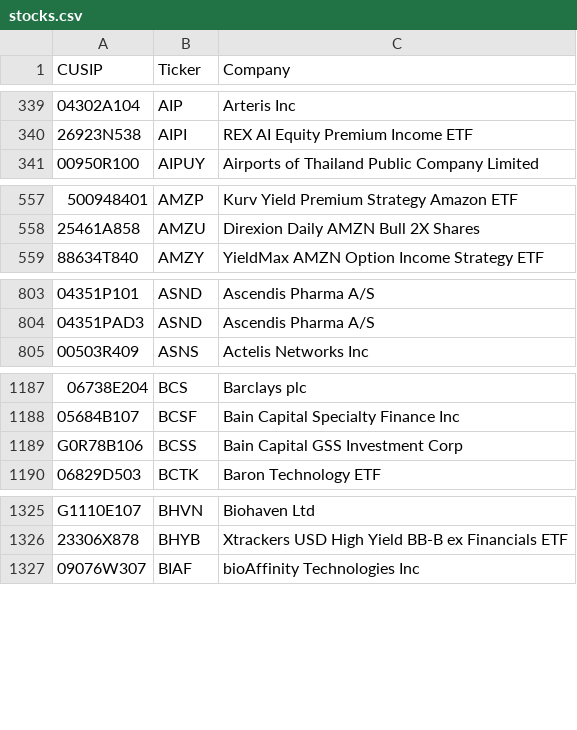
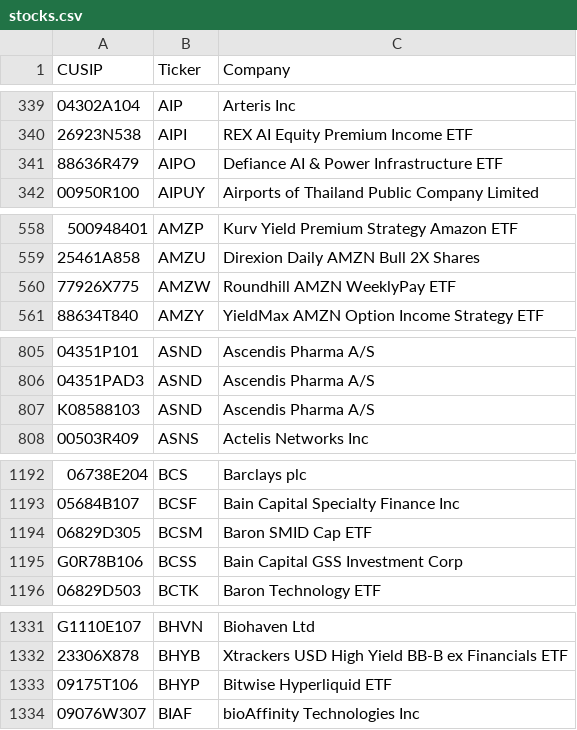
Before and after one commit to IVENWG/13Ftracker, a CSV file: database/stocks.csv, drawn as a sheet; only a part is shown, gaps mark what is left out; the diff covers the shown part only.

```diff
--- a/database/stocks.csv
+++ b/database/stocks.csv
@@ -340,2 +340,3 @@
 "26923N538","AIPI","REX AI Equity Premium Income ETF"
+"88636R479","AIPO","Defiance AI & Power Infrastructure ETF"
 "00950R100","AIPUY","Airports of Thailand Public Company Limited"
@@ -558,2 +559,3 @@
 "25461A858","AMZU","Direxion Daily AMZN Bull 2X Shares"
+"77926X775","AMZW","Roundhill AMZN WeeklyPay ETF"
 "88634T840","AMZY","YieldMax AMZN Option Income Strategy ETF"
@@ -804,2 +806,3 @@
 "04351PAD3","ASND","Ascendis Pharma A/S"
+"K08588103","ASND","Ascendis Pharma A/S"
 "00503R409","ASNS","Actelis Networks Inc"
@@ -1188,2 +1193,3 @@
 "05684B107","BCSF","Bain Capital Specialty Finance Inc"
+"06829D305","BCSM","Baron SMID Cap ETF"
 "G0R78B106","BCSS","Bain Capital GSS Investment Corp"
@@ -1326,2 +1332,3 @@
 "23306X878","BHYB","Xtrackers USD High Yield BB-B ex Financials ETF"
+"09175T106","BHYP","Bitwise Hyperliquid ETF"
 "09076W307","BIAF","bioAffinity Technologies Inc"
```
Also changed, not shown: 56 added rows and 1 edited cell elsewhere in this file, database/non_quarterly.csv, 8 other files.
